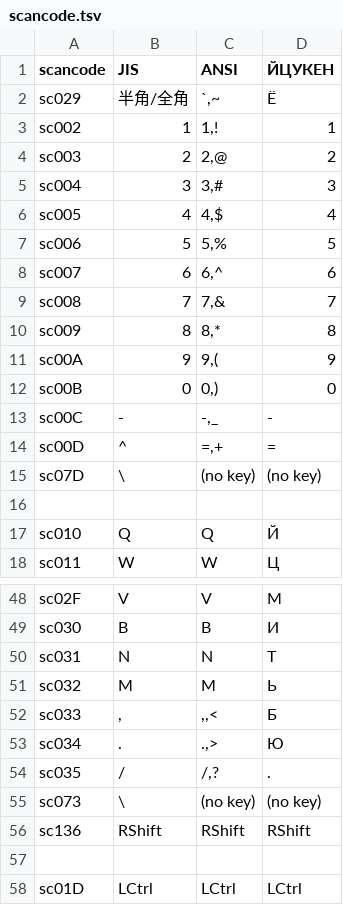
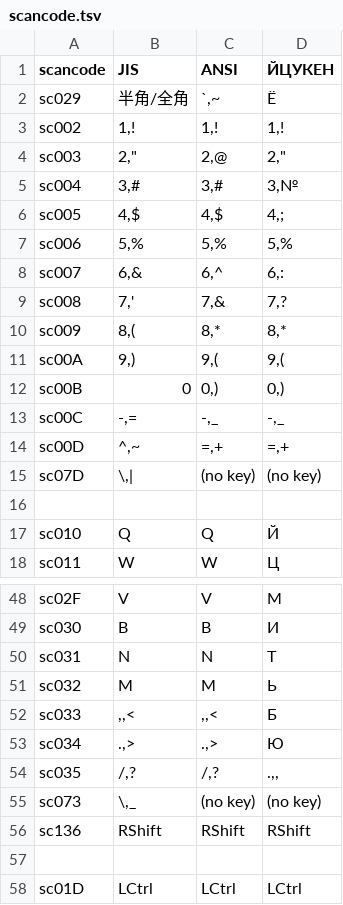
Before and after one commit to Mijadaj/UniSlav, a TSV file: src/remap/scancode.tsv (was src/layout/scancode.tsv), drawn as a sheet; only a part is shown, gaps mark what is left out; the diff covers the shown part only.

```diff
--- a/src/layout/scancode.tsv
+++ b/src/remap/scancode.tsv
@@ -2,15 +2,15 @@ scancode	JIS	ANSI	ЙЦУКЕН
 sc029	半角/全角	`,~	Ё
-sc002	1	1,!	1
-sc003	2	2,@	2
-sc004	3	3,#	3
-sc005	4	4,$	4
-sc006	5	5,%	5
-sc007	6	6,^	6
-sc008	7	7,&	7
-sc009	8	8,*	8
-sc00A	9	9,(	9
-sc00B	0	0,)	0
-sc00C	-	-,_	-
-sc00D	^	=,+	=
-sc07D	\	(no key)	(no key)
+sc002	1,!	1,!	1,!
+sc003	2,"	2,@	2,"
+sc004	3,#	3,#	3,№
+sc005	4,$	4,$	4,;
+sc006	5,%	5,%	5,%
+sc007	6,&	6,^	6,:
+sc008	7,'	7,&	7,?
+sc009	8,(	8,*	8,*
+sc00A	9,)	9,(	9,(
+sc00B	0	0,)	0,)
+sc00C	-,=	-,_	-,_
+sc00D	^,~	=,+	=,+
+sc07D	\,|	(no key)	(no key)
 
@@ -51,6 +51,6 @@ sc031	N	N	Т
 sc032	M	M	Ь
-sc033	,	,,<	Б
-sc034	.	.,>	Ю
-sc035	/	/,?	.
-sc073	\	(no key)	(no key)
+sc033	,,<	,,<	Б
+sc034	.,>	.,>	Ю
+sc035	/,?	/,?	.,,
+sc073	\,_	(no key)	(no key)
 sc136	RShift	RShift	RShift
```
Also changed, not shown: 8 edited cells elsewhere in this file, 9 other files.
